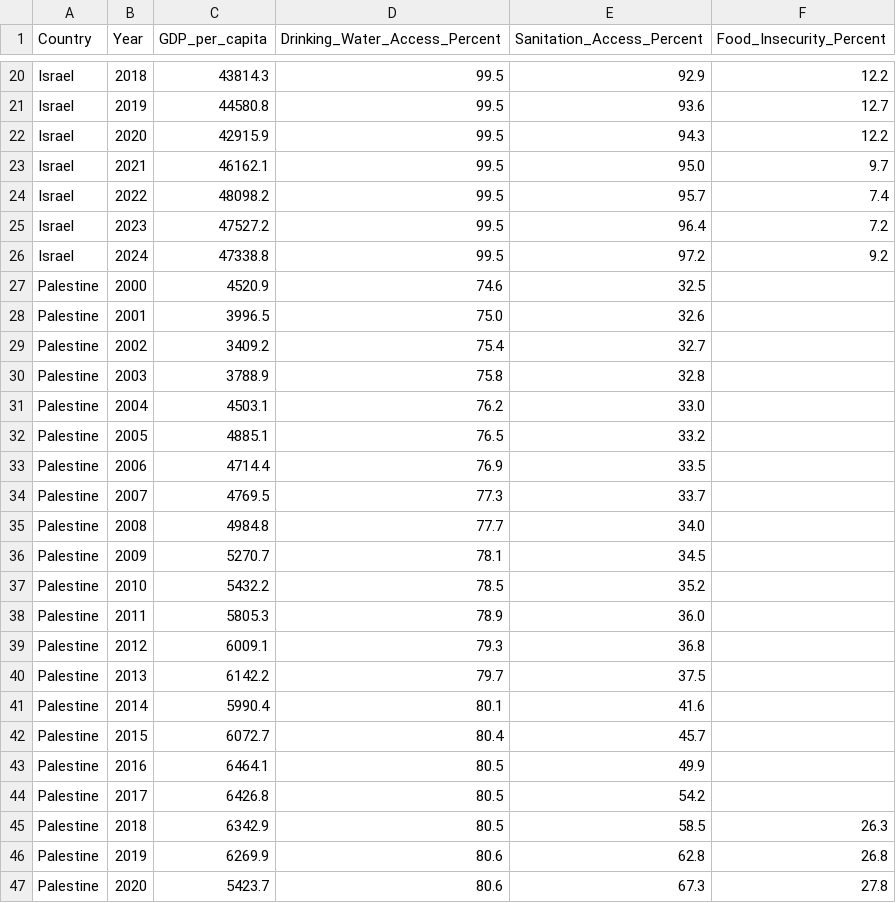
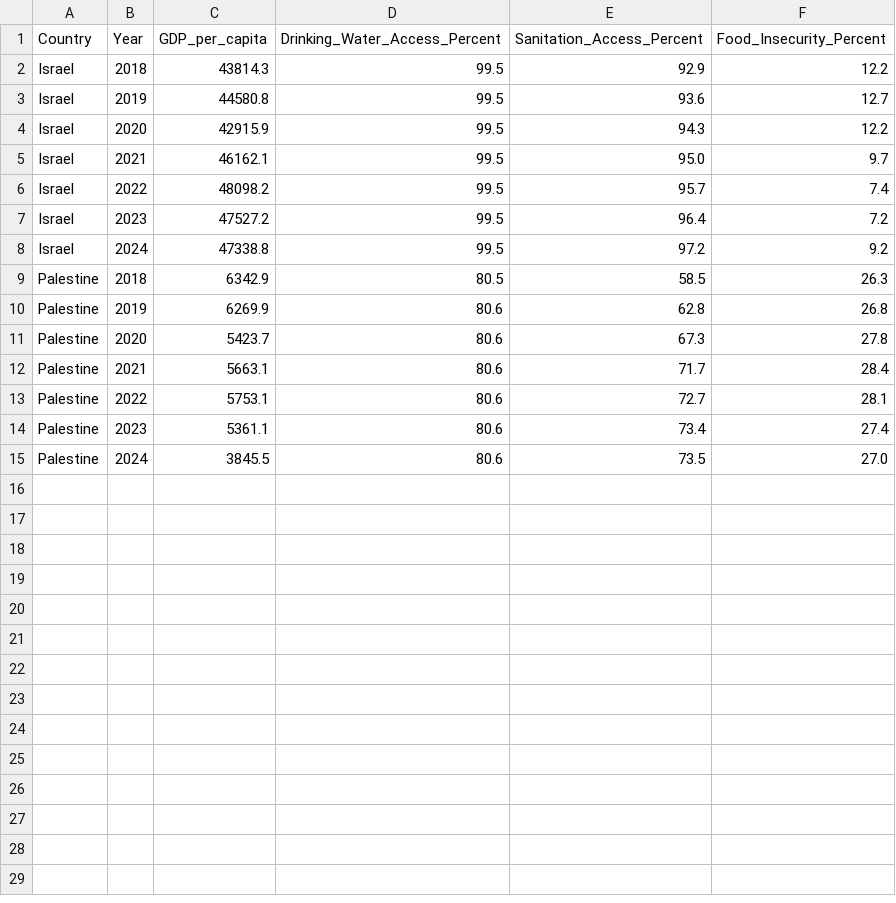
Before and after one commit to matteogrifone22/Data-Visualization-Project, a CSV file: src/Dataset/processed/Combined_SmallMultiple.csv, drawn as a sheet; only a part is shown, gaps mark what is left out; the shorter side is filled out with more unchanged rows; the diff covers the shown part only.

```diff
--- a/src/Dataset/processed/Combined_SmallMultiple.csv
+++ b/src/Dataset/processed/Combined_SmallMultiple.csv
@@ -26,20 +8,2 @@ Israel,2023,47527.2,99.5,96.4,7.2
 Israel,2024,47338.8,99.5,97.2,9.2
-Palestine,2000,4520.9,74.6,32.5,
-Palestine,2001,3996.5,75.0,32.6,
-Palestine,2002,3409.2,75.4,32.7,
-Palestine,2003,3788.9,75.8,32.8,
-Palestine,2004,4503.1,76.2,33.0,
-Palestine,2005,4885.1,76.5,33.2,
-Palestine,2006,4714.4,76.9,33.5,
-Palestine,2007,4769.5,77.3,33.7,
-Palestine,2008,4984.8,77.7,34.0,
-Palestine,2009,5270.7,78.1,34.5,
-Palestine,2010,5432.2,78.5,35.2,
-Palestine,2011,5805.3,78.9,36.0,
-Palestine,2012,6009.1,79.3,36.8,
-Palestine,2013,6142.2,79.7,37.5,
-Palestine,2014,5990.4,80.1,41.6,
-Palestine,2015,6072.7,80.4,45.7,
-Palestine,2016,6464.1,80.5,49.9,
-Palestine,2017,6426.8,80.5,54.2,
 Palestine,2018,6342.9,80.5,58.5,26.3
```
Also changed, not shown: 18 removed rows elsewhere in this file, src/Dataset/processed/DrinkingWater_processed.csv, src/Dataset/processed/FoodInsecurity_processed.csv, 15 other files.
